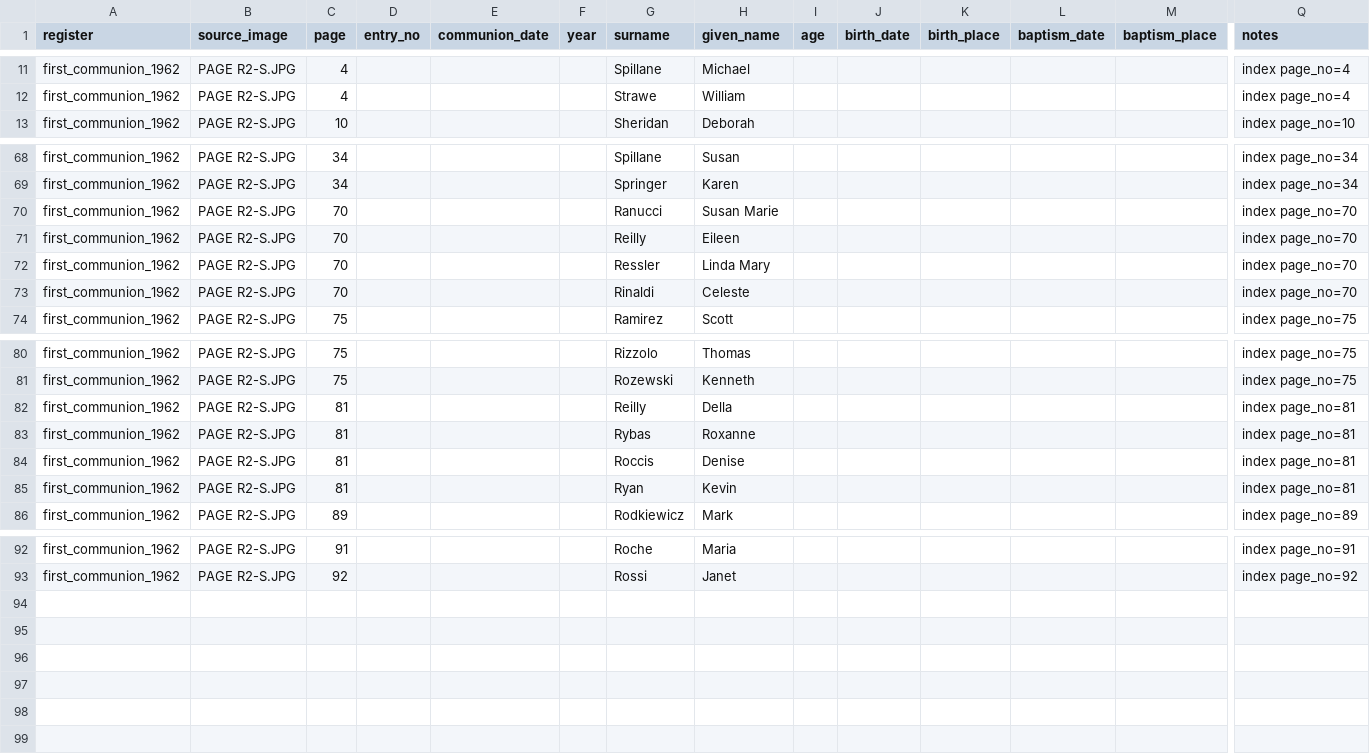
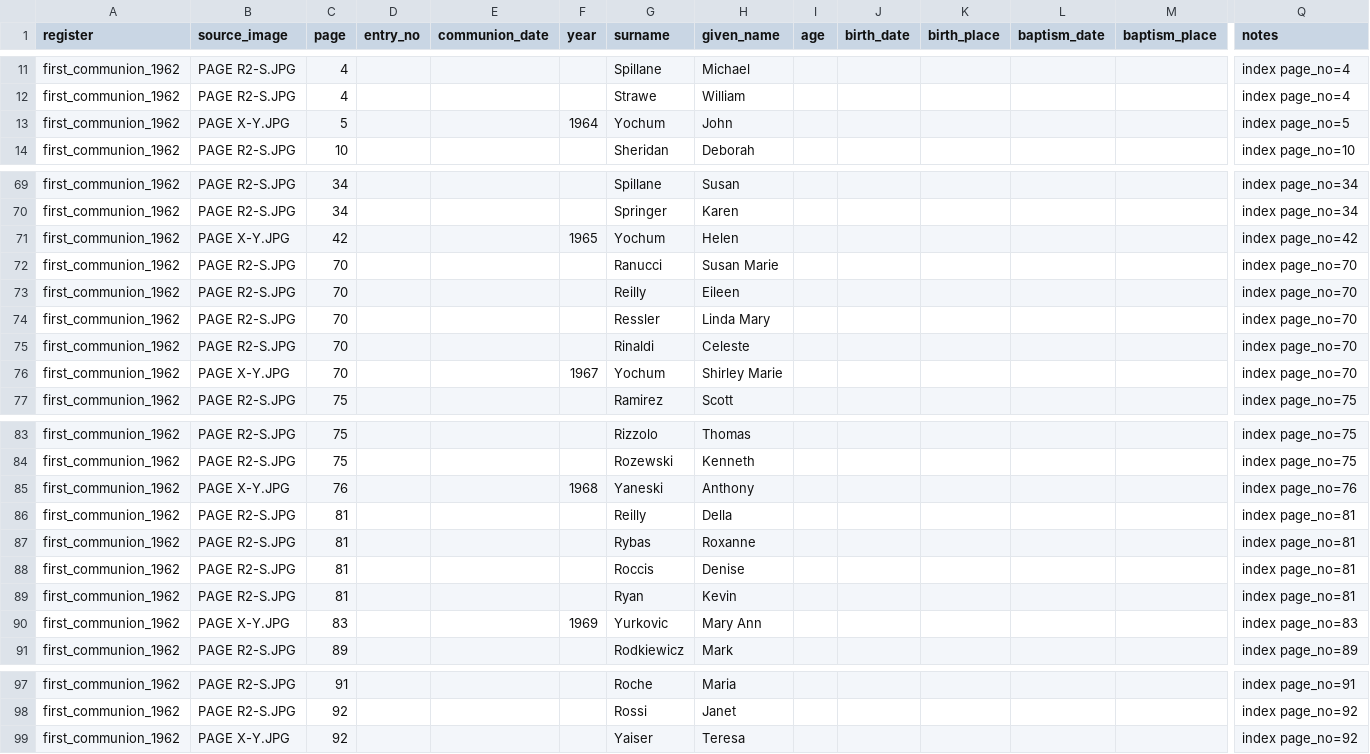
Before and after one commit to GianCases21/SaintPetersRegistersDigitalization, a CSV file: transcriptions/first_communion_1962.csv, drawn as a sheet; only a part is shown, gaps mark what is left out; rows hold the shown columns only; the diff names each change by its address in the sheet, - before the commit and + after, or states it on an @@ line.

```diff
--- a/transcriptions/first_communion_1962.csv
+++ b/transcriptions/first_communion_1962.csv
+row 13: first_communion_1962 | PAGE X-Y.JPG | 5 |  |  | 1964 | Yochum | John |  |  |  |  |  | index page_no=5
+row 71: first_communion_1962 | PAGE X-Y.JPG | 42 |  |  | 1965 | Yochum | Helen |  |  |  |  |  | index page_no=42
+row 76: first_communion_1962 | PAGE X-Y.JPG | 70 |  |  | 1967 | Yochum | Shirley Marie |  |  |  |  |  | index page_no=70
+row 85: first_communion_1962 | PAGE X-Y.JPG | 76 |  |  | 1968 | Yaneski | Anthony |  |  |  |  |  | index page_no=76
+row 90: first_communion_1962 | PAGE X-Y.JPG | 83 |  |  | 1969 | Yurkovic | Mary Ann |  |  |  |  |  | index page_no=83
+row 99: first_communion_1962 | PAGE X-Y.JPG | 92 |  |  |  | Yaiser | Teresa |  |  |  |  |  | index page_no=92
```
Also changed, not shown: transcriptions/baptism_2011.csv, transcriptions/confirmation_1895.csv, 18 other files.
